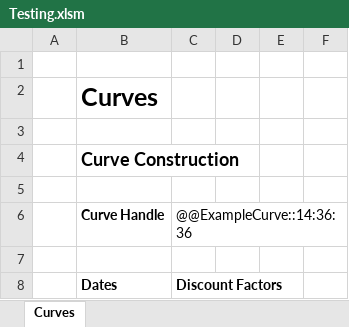
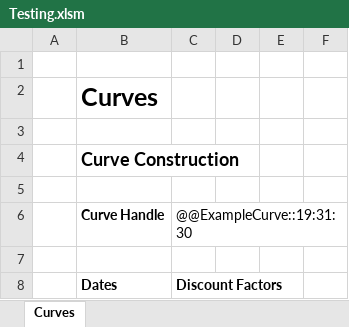
Before and after one commit to StormCollins/dExcel, an Excel workbook: dExcel/resources/workbooks/Testing.xlsm, sheet Curves, drawn as a sheet; only a part is shown; values as stored, in another font and other column widths than the file's, no borders; the diff names each change by its address in the sheet, - before the commit and + after, or states it on an @@ line.

```diff
--- a/dExcel/resources/workbooks/Testing.xlsm (sheet Curves)
+++ b/dExcel/resources/workbooks/Testing.xlsm (sheet Curves)
-C6: @@ExampleCurve::14:36:36
+C6: @@ExampleCurve::19:31:30
```
Also changed, not shown: 10 other files.
